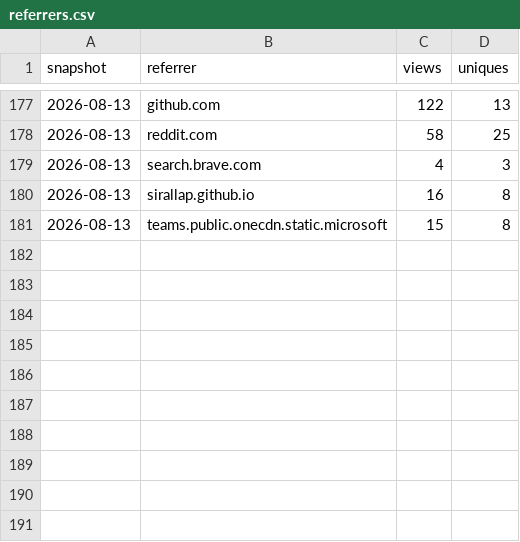
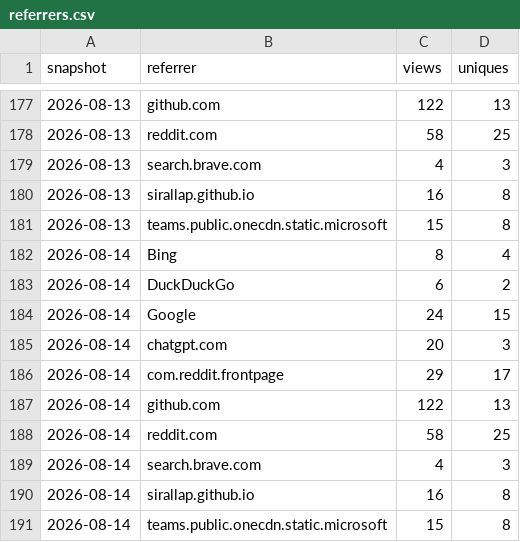
Before and after one commit to SirAllap/agentglass, a CSV file: referrers.csv, drawn as a sheet; only a part is shown, gaps mark what is left out.

```diff
--- a/referrers.csv
+++ b/referrers.csv
@@ -181 +181,11 @@ snapshot,referrer,views,uniques
 2026-08-13,teams.public.onecdn.static.microsoft,15,8
+2026-08-14,Bing,8,4
+2026-08-14,DuckDuckGo,6,2
+2026-08-14,Google,24,15
+2026-08-14,chatgpt.com,20,3
+2026-08-14,com.reddit.frontpage,29,17
+2026-08-14,github.com,122,13
+2026-08-14,reddit.com,58,25
+2026-08-14,search.brave.com,4,3
+2026-08-14,sirallap.github.io,16,8
+2026-08-14,teams.public.onecdn.static.microsoft,15,8
```
Also changed, not shown: paths.csv.
